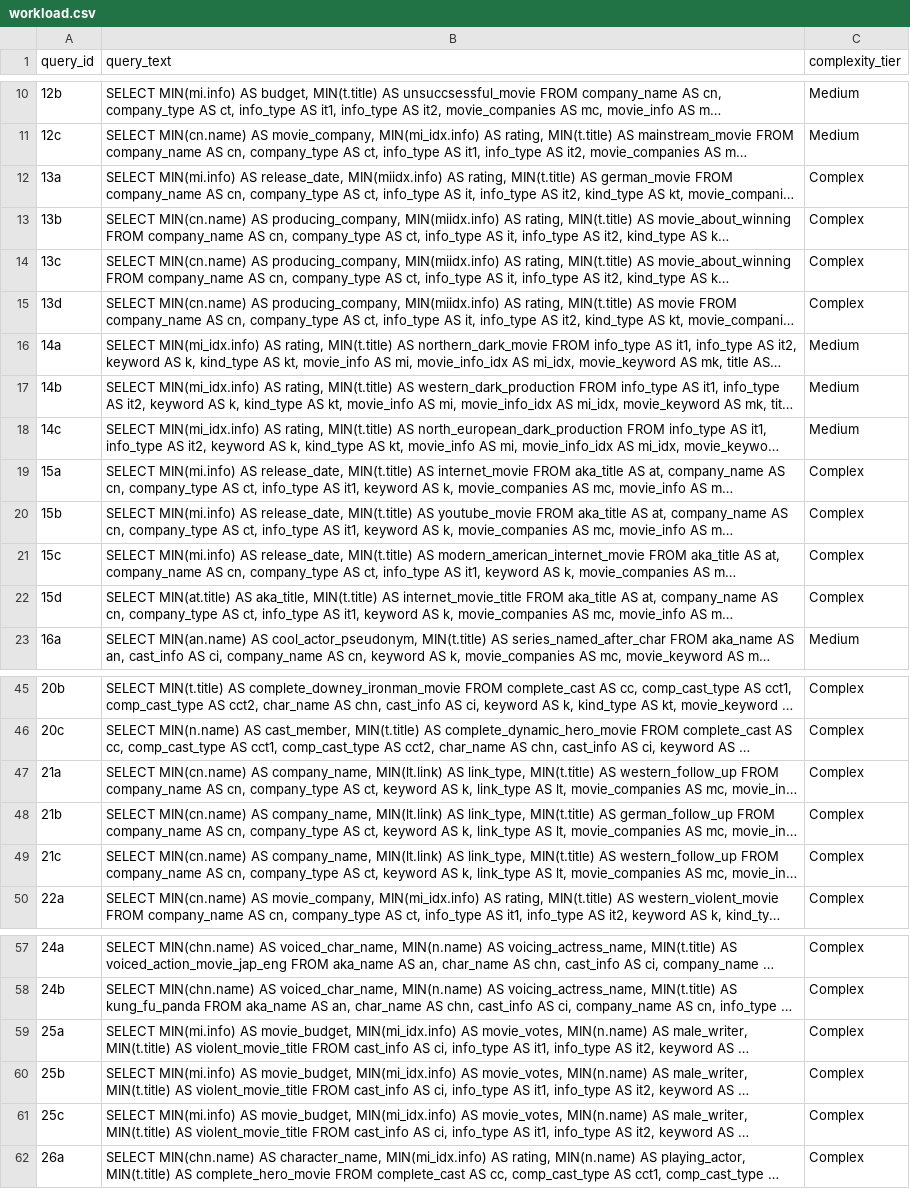
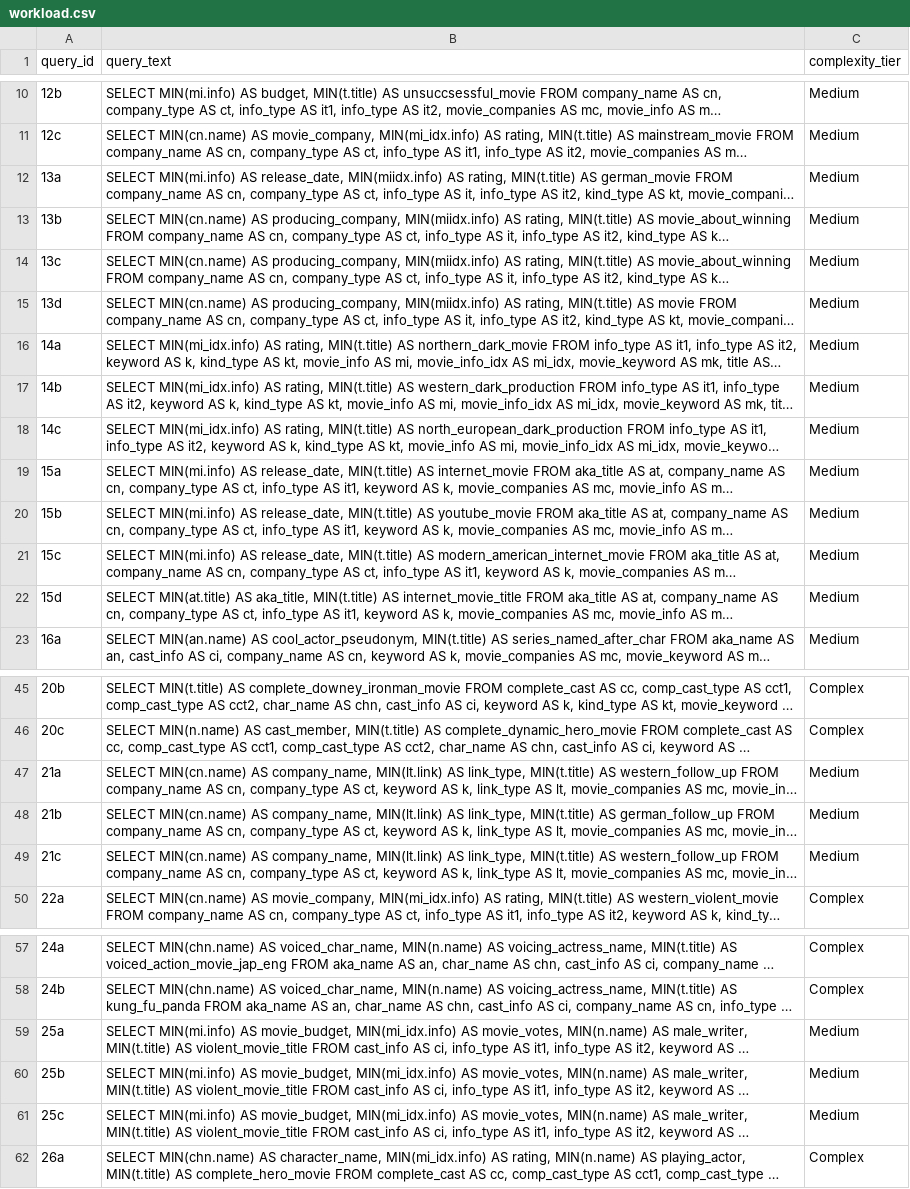
Before and after one commit to Ekpenga9000/cs5200-practicum2-llm-tool-augmented-indexing, a CSV file: pipeline/condition_a/workload.csv, drawn as a sheet; only a part is shown, gaps mark what is left out; long unchanged cells end in …; the diff names each change by its address in the sheet, - before the commit and + after, or states it on an @@ line.

Commit message:
Finalised the real workload.csv + Check the printed tertile cutoffs and resulting split look sane (nonzero counts in each tier)

```diff
--- a/pipeline/condition_a/workload.csv
+++ b/pipeline/condition_a/workload.csv
-C12:C15 (complexity_tier): Complex
+C12:C15 (complexity_tier): Medium
-C19:C22 (complexity_tier): Complex
+C19:C22 (complexity_tier): Medium
-C47:C49 (complexity_tier): Complex
+C47:C49 (complexity_tier): Medium
-C59:C61 (complexity_tier): Complex
+C59:C61 (complexity_tier): Medium
```
